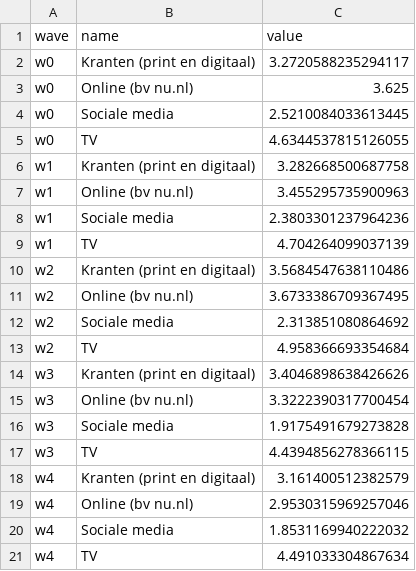
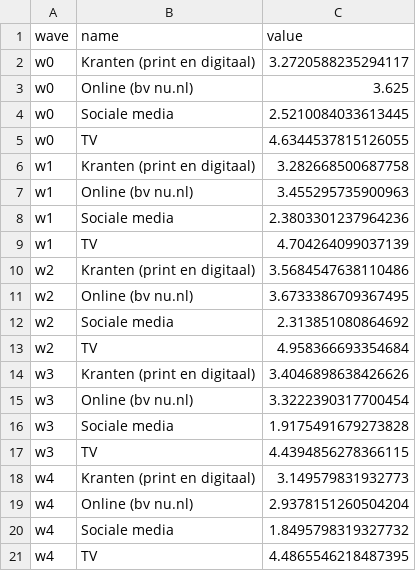
Before and after one commit to vupolcom/VU-Election-Study, a CSV file: docs/reports/nrc3/Mediagebruik_van_kiezers.csv, drawn as a sheet.

```diff
--- a/docs/reports/nrc3/Mediagebruik_van_kiezers.csv
+++ b/docs/reports/nrc3/Mediagebruik_van_kiezers.csv
@@ -17,5 +17,5 @@ w3,Sociale media,1.9175491679273828
 w3,TV,4.4394856278366115
-w4,Kranten (print en digitaal),3.161400512382579
-w4,Online (bv nu.nl),2.9530315969257046
-w4,Sociale media,1.8531169940222032
-w4,TV,4.491033304867634
+w4,Kranten (print en digitaal),3.149579831932773
+w4,Online (bv nu.nl),2.9378151260504204
+w4,Sociale media,1.8495798319327732
+w4,TV,4.4865546218487395
```
Also changed, not shown: docs/reports/nrc3/Institutioneel_vertrouwen.csv, docs/reports/nrc3/Leiderschapsevaluaties.csv, 19 other files.
